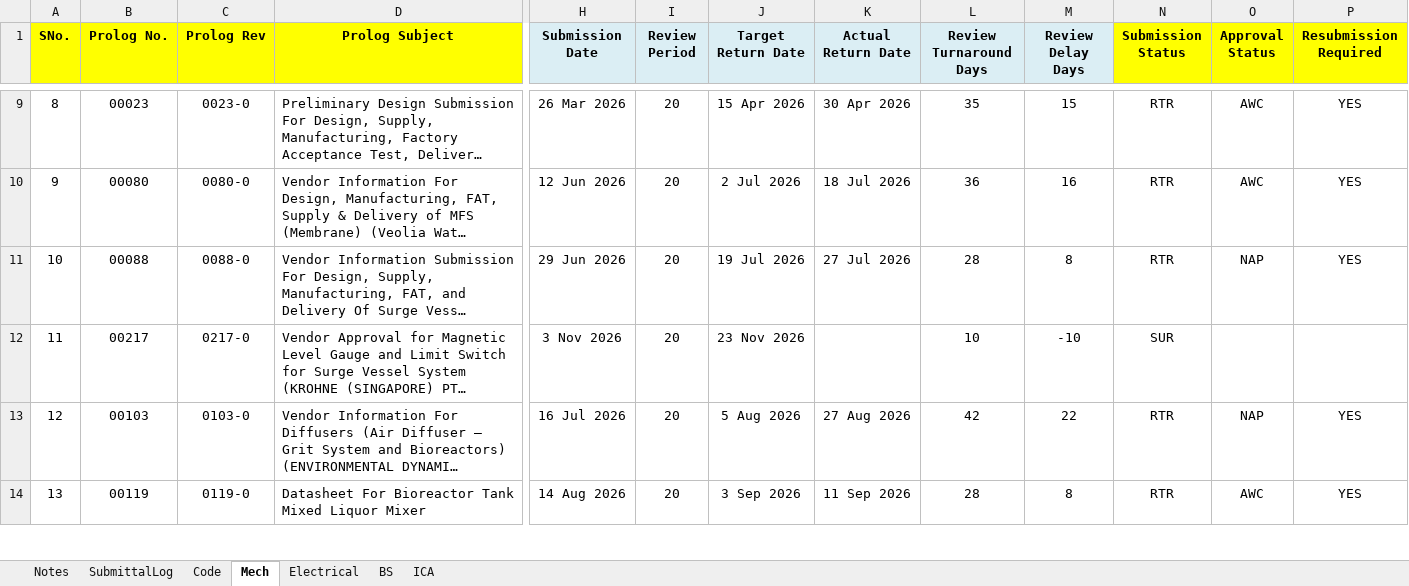
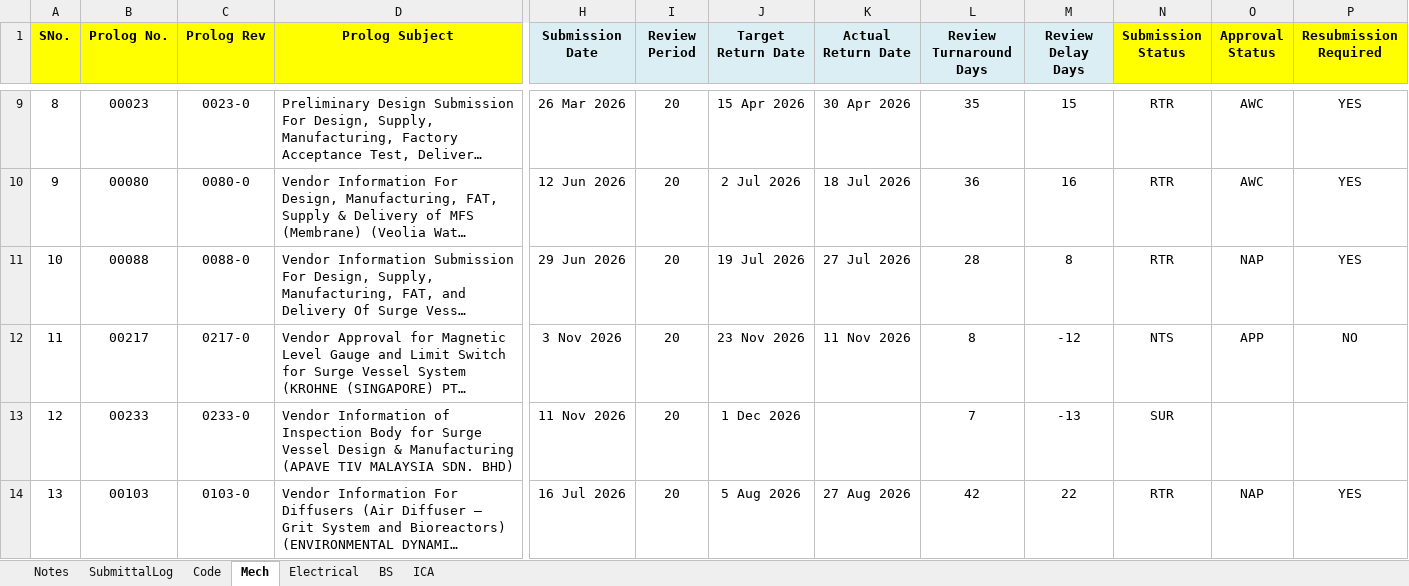
Before and after one commit to chinwarsoon/workbuddy, an Excel workbook: sub/TWRP C3B2 - Document Submittal Log.xlsx, sheet Mech, drawn as a sheet; only a part is shown, gaps mark what is left out; the shorter side is filled out with more unchanged rows; long unchanged cells end in …; values as stored, in another font and other column widths than the file's, no borders; conditional formats not drawn; addresses are those after the commit; rows hold the shown columns only; the diff covers the shown part only; the diff names each change by its address in the sheet, - before the commit and + after, or states it on an @@ line.

```diff
--- a/sub/TWRP C3B2 - Document Submittal Log.xlsx (sheet Mech)
+++ b/sub/TWRP C3B2 - Document Submittal Log.xlsx (sheet Mech)
-K12 (Actual Return Date): (empty)
+K12 (Actual Return Date): 11 Nov 2026
-L12 (Review Turnaround Days): 10
+L12 (Review Turnaround Days): 8
-M12 (Review Delay Days): -10
+M12 (Review Delay Days): -12
-N12 (Submission Status): SUR
+N12 (Submission Status): NTS
-O12 (Approval Status): (empty)
+O12 (Approval Status): APP
-P12 (Resubmission Required): (empty)
+P12 (Resubmission Required): NO
+row 13: 12 | 00233 | 0233-0 | Vendor Information of Inspection Body for Surge Vessel Design & Manufacturing (APAVE TIV MALAYSIA SDN. BHD) | 11 Nov 2026 | 20 | 1 Dec 2026 |  | 7 | -13 | SUR
@@ column A (SNo.) renumbered from row 14 down @@
```
Also changed, not shown: 8 added rows and 149 edited cells elsewhere in this sheet, sheet SubmittalLog, sheet Electrical, sheet ICA, sheet BS, formulas that keep their value, hidden cells, 34 other files.
